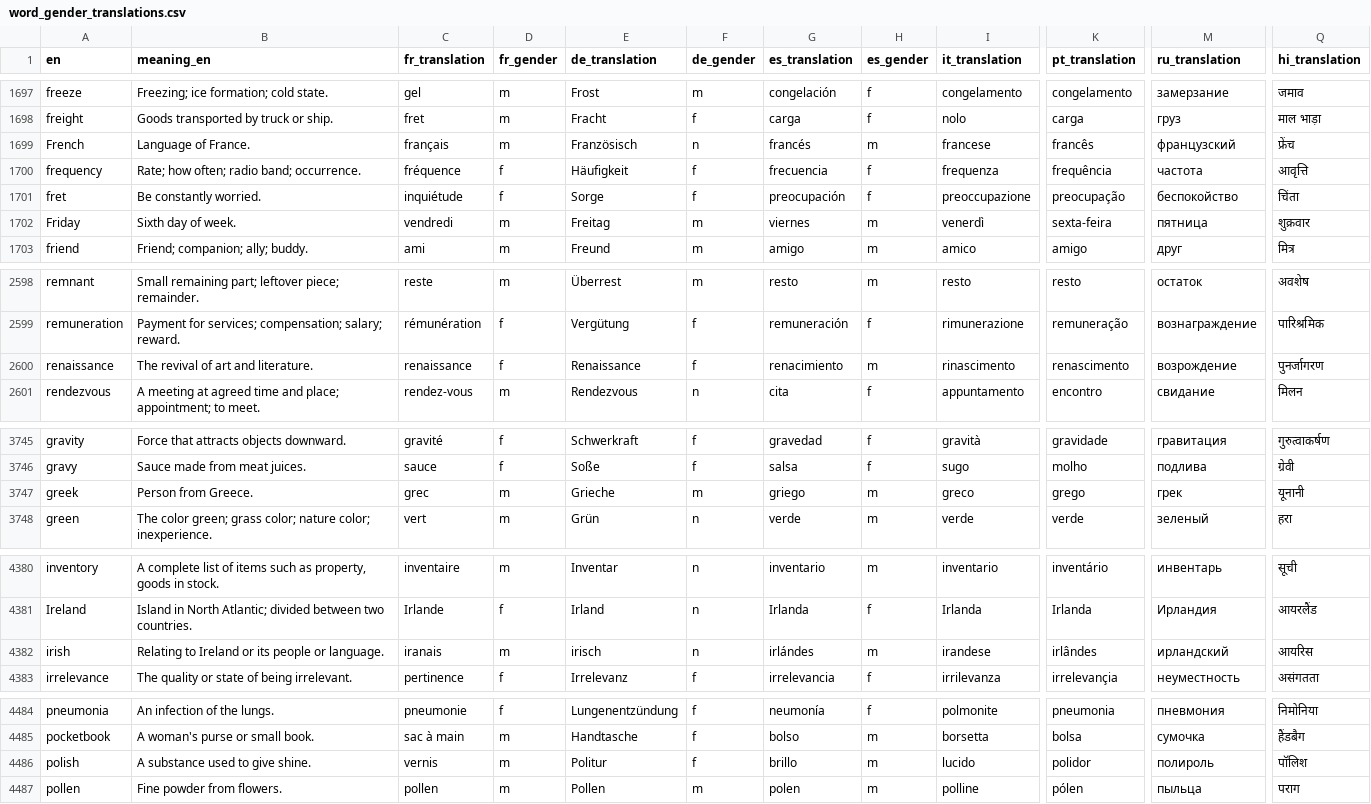
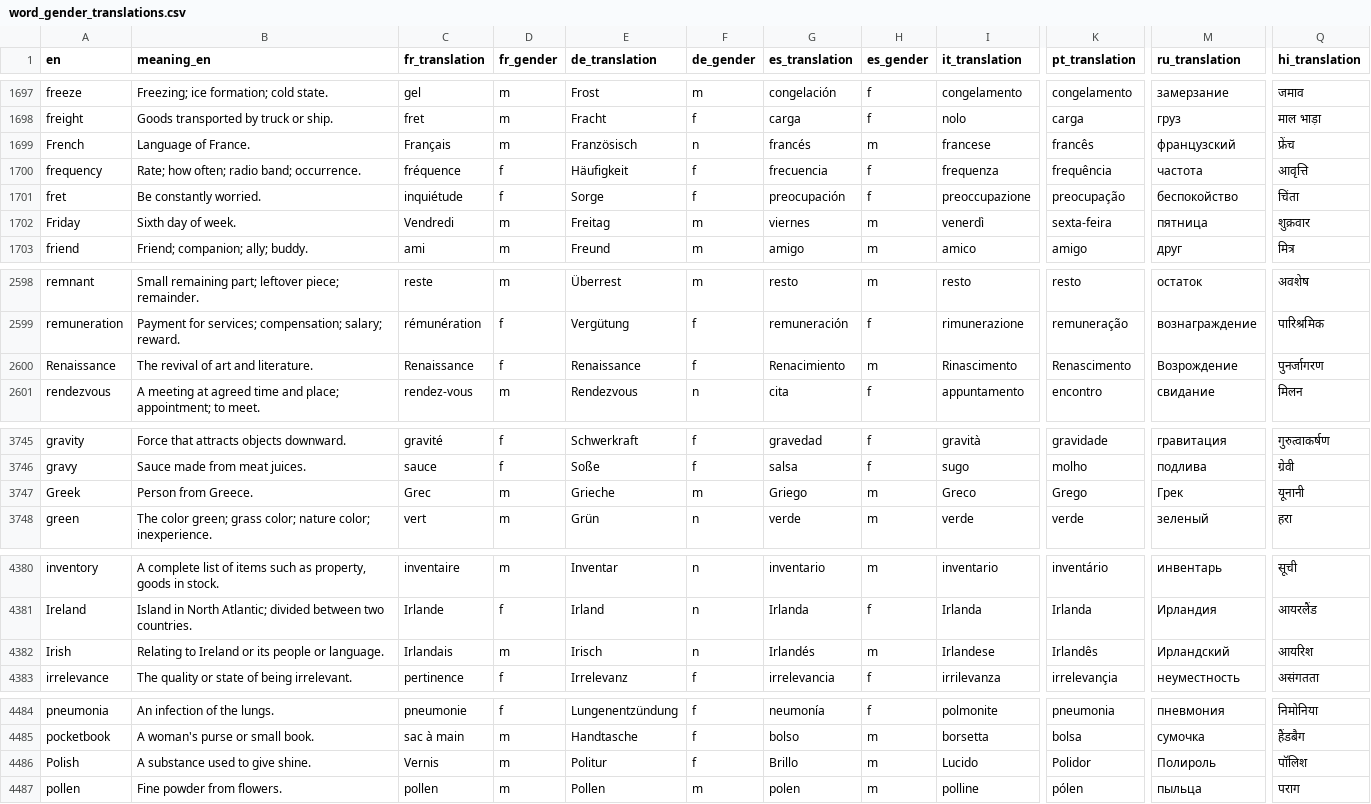
Before and after one commit to kako-jun/noun-gender, a CSV file: data/word_gender_translations.csv, drawn as a sheet; only a part is shown, gaps mark what is left out; the diff covers the shown part only; the diff names each change by its address in the sheet, - before the commit and + after, or states it on an @@ line.

```diff
--- a/data/word_gender_translations.csv
+++ b/data/word_gender_translations.csv
-C1699 (fr_translation): français
+C1699 (fr_translation): Français
-C1702 (fr_translation): vendredi
+C1702 (fr_translation): Vendredi
-A2600 (en): renaissance
+A2600 (en): Renaissance
-C2600 (fr_translation): renaissance
+C2600 (fr_translation): Renaissance
-G2600 (es_translation): renacimiento
+G2600 (es_translation): Renacimiento
-I2600 (it_translation): rinascimento
+I2600 (it_translation): Rinascimento
-K2600 (pt_translation): renascimento
+K2600 (pt_translation): Renascimento
-M2600 (ru_translation): возрождение
+M2600 (ru_translation): Возрождение
-A3747 (en): greek
+A3747 (en): Greek
-C3747 (fr_translation): grec
+C3747 (fr_translation): Grec
-G3747 (es_translation): griego
+G3747 (es_translation): Griego
-I3747 (it_translation): greco
+I3747 (it_translation): Greco
-K3747 (pt_translation): grego
+K3747 (pt_translation): Grego
-M3747 (ru_translation): грек
+M3747 (ru_translation): Грек
-A4382 (en): irish
+A4382 (en): Irish
-C4382 (fr_translation): iranais
+C4382 (fr_translation): Irlandais
-E4382 (de_translation): irisch
+E4382 (de_translation): Irisch
-G4382 (es_translation): irlándes
+G4382 (es_translation): Irlandés
-I4382 (it_translation): irandese
+I4382 (it_translation): Irlandese
-K4382 (pt_translation): irlândes
+K4382 (pt_translation): Irlandês
-M4382 (ru_translation): ирландский
+M4382 (ru_translation): Ирландский
-Q4382 (hi_translation): आयरिस
+Q4382 (hi_translation): आयरिश
-A4486 (en): polish
+A4486 (en): Polish
-C4486 (fr_translation): vernis
+C4486 (fr_translation): Vernis
-G4486 (es_translation): brillo
+G4486 (es_translation): Brillo
-I4486 (it_translation): lucido
+I4486 (it_translation): Lucido
-K4486 (pt_translation): polidor
+K4486 (pt_translation): Polidor
-M4486 (ru_translation): полироль
+M4486 (ru_translation): Полироль
```
Also changed, not shown: 33 edited cells elsewhere in this file, data/word_examples.csv, 3 other files.
